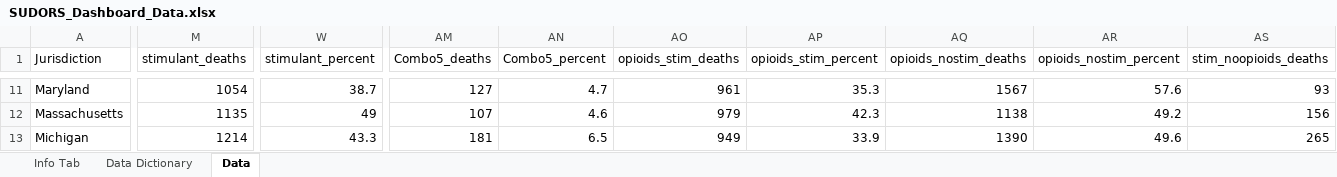
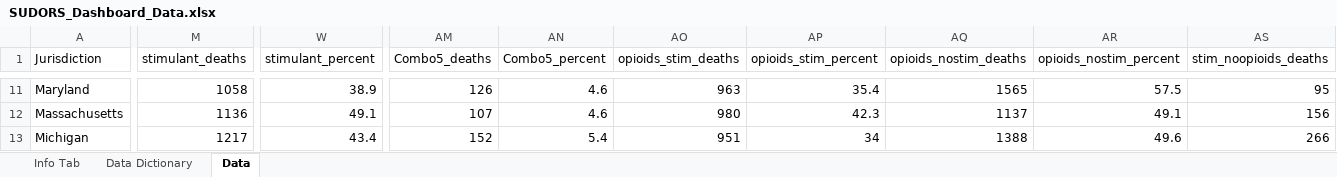
Before and after one commit to mpallansch/SUDORS-Dashboard, an Excel workbook: public/data/SUDORS_Dashboard_Data.xlsx, sheet Data, drawn as a sheet; only a part is shown, gaps mark what is left out; values as stored, in another font and other column widths than the file's, no borders; the diff covers the shown part only; the diff names each change by its address in the sheet, - before the commit and + after, or states it on an @@ line.

Commit message:
Data Update + Small Changes

```diff
--- a/public/data/SUDORS_Dashboard_Data.xlsx (sheet Data)
+++ b/public/data/SUDORS_Dashboard_Data.xlsx (sheet Data)
-M11 (stimulant_deaths): 1054
+M11 (stimulant_deaths): 1058
-W11 (stimulant_percent): 38.7
+W11 (stimulant_percent): 38.9
-AM11 (Combo5_deaths): 127
+AM11 (Combo5_deaths): 126
-AN11 (Combo5_percent): 4.7
+AN11 (Combo5_percent): 4.6
-AO11 (opioids_stim_deaths): 961
+AO11 (opioids_stim_deaths): 963
-AP11 (opioids_stim_percent): 35.3
+AP11 (opioids_stim_percent): 35.4
-AQ11 (opioids_nostim_deaths): 1567
+AQ11 (opioids_nostim_deaths): 1565
-AR11 (opioids_nostim_percent): 57.6
+AR11 (opioids_nostim_percent): 57.5
-AS11 (stim_noopioids_deaths): 93
+AS11 (stim_noopioids_deaths): 95
-M12 (stimulant_deaths): 1135
+M12 (stimulant_deaths): 1136
-W12 (stimulant_percent): 49
+W12 (stimulant_percent): 49.1
-AO12 (opioids_stim_deaths): 979
+AO12 (opioids_stim_deaths): 980
-AQ12 (opioids_nostim_deaths): 1138
+AQ12 (opioids_nostim_deaths): 1137
-AR12 (opioids_nostim_percent): 49.2
+AR12 (opioids_nostim_percent): 49.1
-M13 (stimulant_deaths): 1214
+M13 (stimulant_deaths): 1217
-W13 (stimulant_percent): 43.3
+W13 (stimulant_percent): 43.4
-AM13 (Combo5_deaths): 181
+AM13 (Combo5_deaths): 152
-AN13 (Combo5_percent): 6.5
+AN13 (Combo5_percent): 5.4
-AO13 (opioids_stim_deaths): 949
+AO13 (opioids_stim_deaths): 951
-AP13 (opioids_stim_percent): 33.9
+AP13 (opioids_stim_percent): 34
-AQ13 (opioids_nostim_deaths): 1390
+AQ13 (opioids_nostim_deaths): 1388
-AS13 (stim_noopioids_deaths): 265
+AS13 (stim_noopioids_deaths): 266
```
Also changed, not shown: 188 edited cells elsewhere in this sheet, 8 other files.
